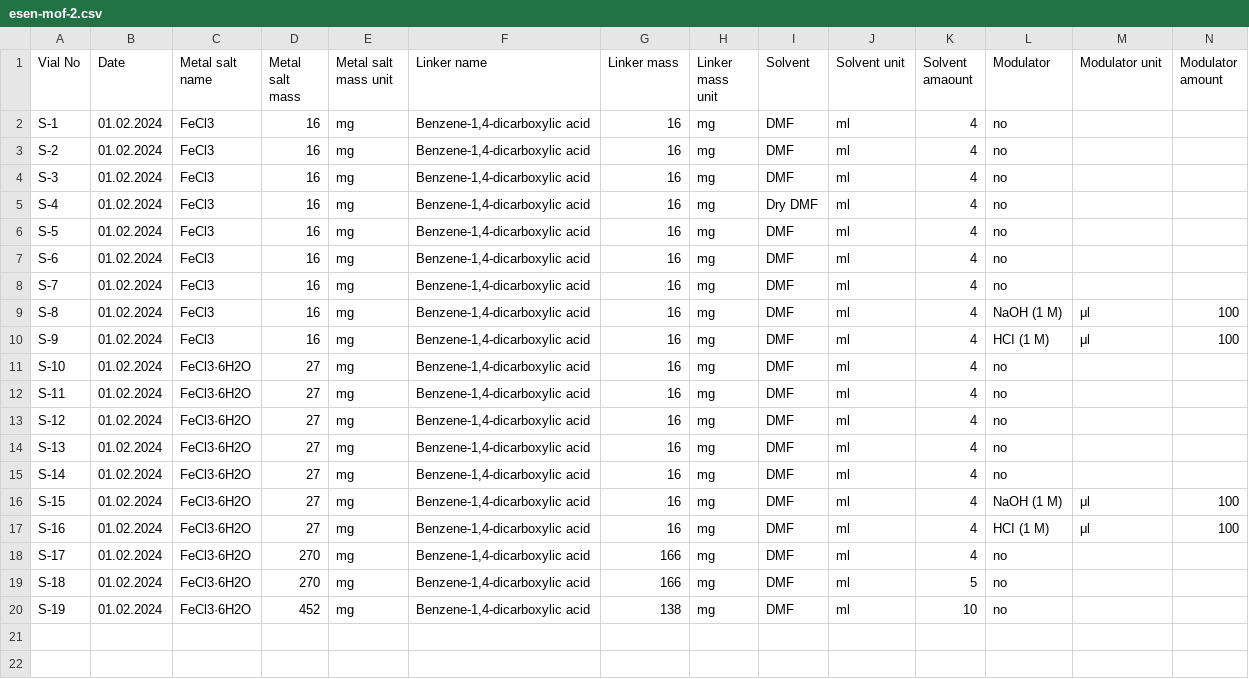
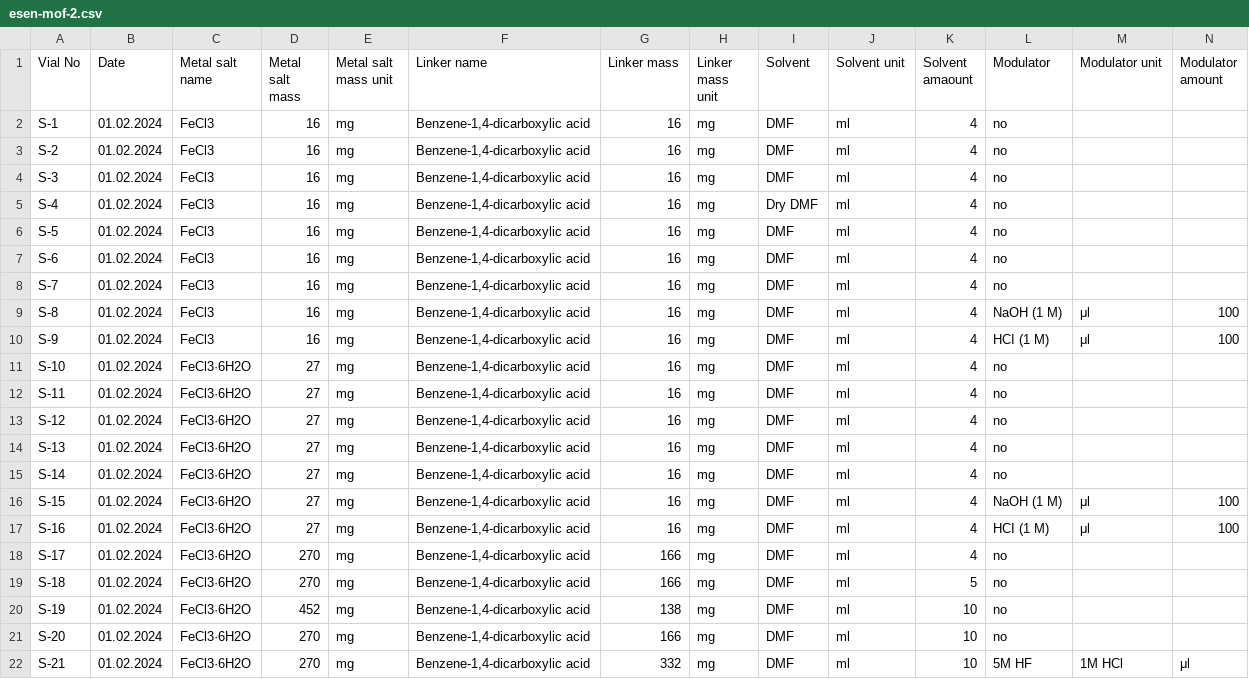
Before and after one commit to FAIRChemistry/mof-synthesis-data-modeling, a CSV file: data/MIL-88B_101/esen-mof-2.csv, drawn as a sheet; only a part is shown; rows hold the shown columns only; the diff names each change by its address in the sheet, - before the commit and + after, or states it on an @@ line.

Commit message:
integrated new mofs by esen and also new PXRD files

```diff
--- a/data/MIL-88B_101/esen-mof-2.csv
+++ b/data/MIL-88B_101/esen-mof-2.csv
+row 21: S-20 | 01.02.2024 | FeCl3·6H2O | 270 | mg | Benzene-1,4-dicarboxylic acid | 166 | mg | DMF | ml | 10 | no
+row 22: S-21 | 01.02.2024 | FeCl3·6H2O | 270 | mg | Benzene-1,4-dicarboxylic acid | 332 | mg | DMF | ml | 10 | 5M HF | 1M HCl | μl
```
Also changed, not shown: 25 other files.
